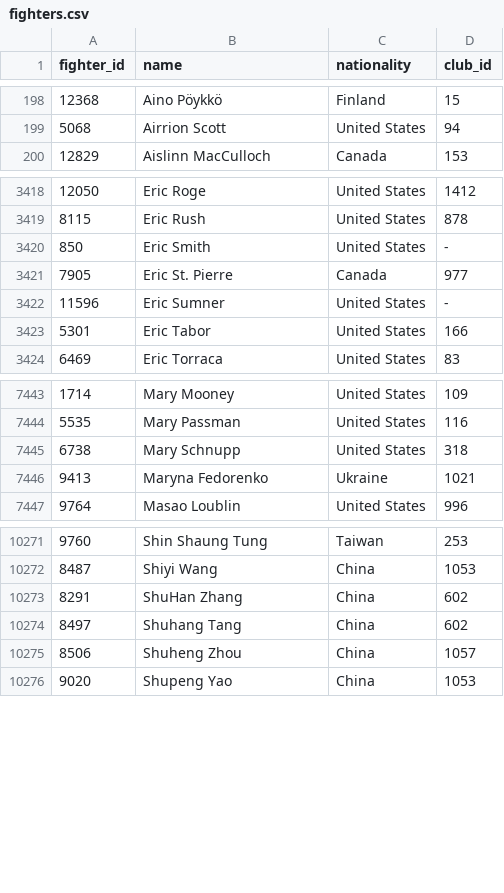
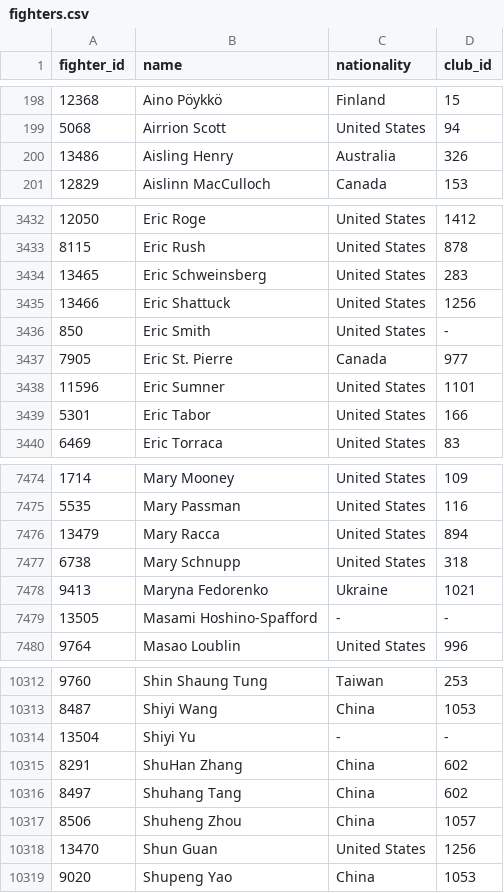
Before and after one commit to Eurydice86/hemaratings_scrape, a CSV file: data/fighters.csv, drawn as a sheet; only a part is shown, gaps mark what is left out; the diff covers the shown part only.

```diff
--- a/data/fighters.csv
+++ b/data/fighters.csv
@@ -199,2 +199,3 @@ fighter_id,name,nationality,club_id
 5068,Airrion Scott,United States,94
+13486,Aisling Henry,Australia,326
 12829,Aislinn MacCulloch,Canada,153
@@ -3419,5 +3433,7 @@ fighter_id,name,nationality,club_id
 8115,Eric Rush,United States,878
+13465,Eric Schweinsberg,United States,283
+13466,Eric Shattuck,United States,1256
 850,Eric Smith,United States,-
 7905,Eric St. Pierre,Canada,977
-11596,Eric Sumner,United States,-
+11596,Eric Sumner,United States,1101
 5301,Eric Tabor,United States,166
@@ -7444,4 +7475,6 @@ fighter_id,name,nationality,club_id
 5535,Mary Passman,United States,116
+13479,Mary Racca,United States,894
 6738,Mary Schnupp,United States,318
 9413,Maryna Fedorenko,Ukraine,1021
+13505,Masami Hoshino-Spafford,-,-
 9764,Masao Loublin,United States,996
@@ -10272,2 +10313,3 @@ fighter_id,name,nationality,club_id
 8487,Shiyi Wang,China,1053
+13504,Shiyi Yu,-,-
 8291,ShuHan Zhang,China,602
@@ -10275,2 +10317,3 @@ fighter_id,name,nationality,club_id
 8506,Shuheng Zhou,China,1057
+13470,Shun Guan,United States,1256
 9020,Shupeng Yao,China,1053
```
Also changed, not shown: 38 added rows and 5 edited cells elsewhere in this file, data/clubs.csv, data/events.csv, 4 other files.
